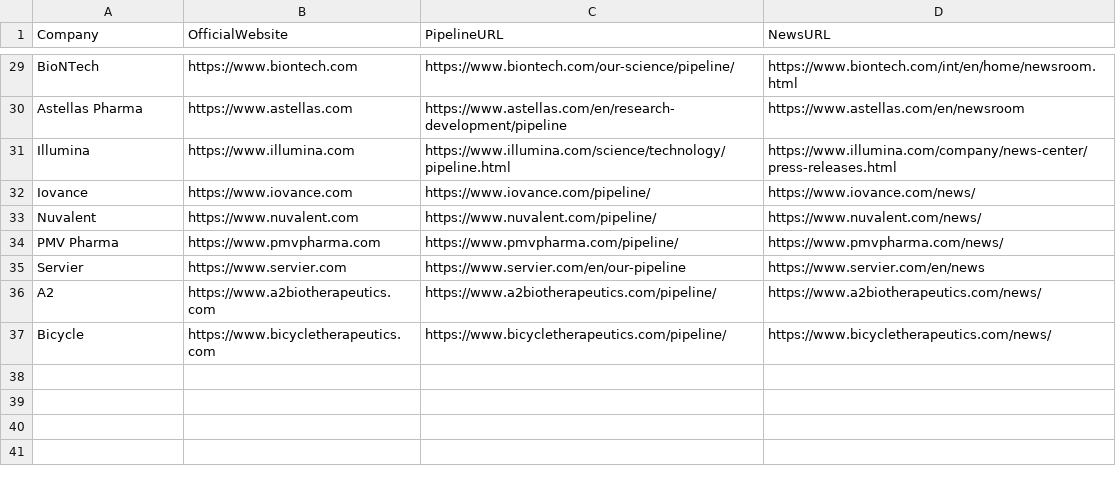
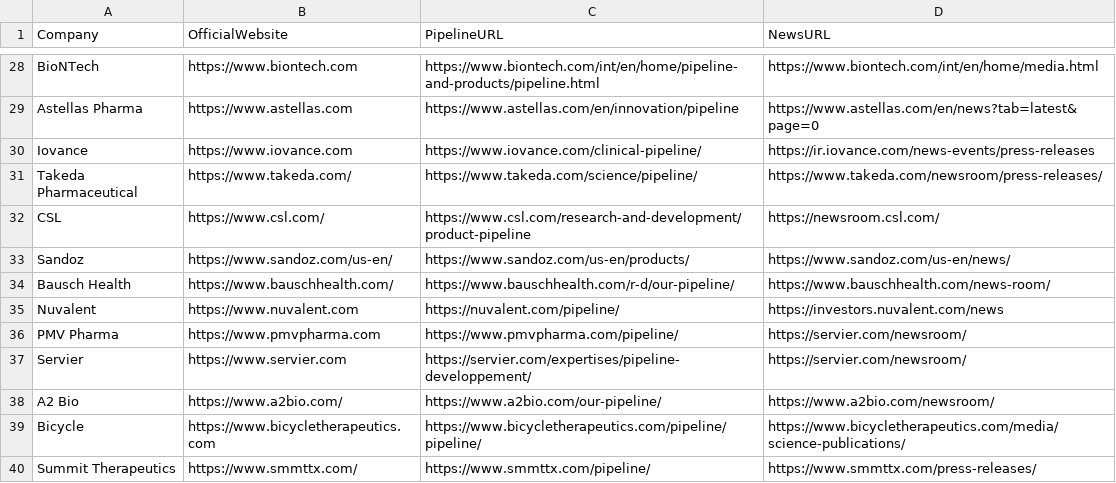
Before and after one commit to Karenlovesds/Agentic-RAG-Pipeline-for-Biopartnering-Insights, a CSV file: data/companies.csv, drawn as a sheet; only a part is shown, gaps mark what is left out; removed rows and columns are numbered as before the commit, all else as after; the diff covers the shown part only; the diff names each change by its address in the sheet, - before the commit and + after, or states it on an @@ line.

```diff
--- a/data/companies.csv
+++ b/data/companies.csv
-C28 (PipelineURL): https://www.biontech.com/our-science/pipeline/
+C28 (PipelineURL): https://www.biontech.com/int/en/home/pipeline-and-products/pipeline.html
-D28 (NewsURL): https://www.biontech.com/int/en/home/newsroom.html
+D28 (NewsURL): https://www.biontech.com/int/en/home/media.html
-C29 (PipelineURL): https://www.astellas.com/en/research-development/pipeline
+C29 (PipelineURL): https://www.astellas.com/en/innovation/pipeline
-D29 (NewsURL): https://www.astellas.com/en/newsroom
+D29 (NewsURL): https://www.astellas.com/en/news?tab=latest&page=0
-row 31: Illumina | https://www.illumina.com | https://www.illumina.com/science/technology/pipeline.html | https://www.illumina.com/company/news-center/press-releases.html
-C30 (PipelineURL): https://www.iovance.com/pipeline/
+C30 (PipelineURL): https://www.iovance.com/clinical-pipeline/
-D30 (NewsURL): https://www.iovance.com/news/
+D30 (NewsURL): https://ir.iovance.com/news-events/press-releases
+row 31: Takeda Pharmaceutical | https://www.takeda.com/ | https://www.takeda.com/science/pipeline/ | https://www.takeda.com/newsroom/press-releases/
+row 32: CSL | https://www.csl.com/ | https://www.csl.com/research-and-development/product-pipeline | https://newsroom.csl.com/
+row 33: Sandoz | https://www.sandoz.com/us-en/ | https://www.sandoz.com/us-en/products/ | https://www.sandoz.com/us-en/news/
+row 34: Bausch Health | https://www.bauschhealth.com/ | https://www.bauschhealth.com/r-d/our-pipeline/ | https://www.bauschhealth.com/news-room/
-C35 (PipelineURL): https://www.nuvalent.com/pipeline/
+C35 (PipelineURL): https://nuvalent.com/pipeline/
-D35 (NewsURL): https://www.nuvalent.com/news/
+D35 (NewsURL): https://investors.nuvalent.com/news
-D36 (NewsURL): https://www.pmvpharma.com/news/
+D36 (NewsURL): https://servier.com/newsroom/
-C37 (PipelineURL): https://www.servier.com/en/our-pipeline
+C37 (PipelineURL): https://servier.com/expertises/pipeline-developpement/
-D37 (NewsURL): https://www.servier.com/en/news
+D37 (NewsURL): https://servier.com/newsroom/
-row 36: A2 | https://www.a2biotherapeutics.com | https://www.a2biotherapeutics.com/pipeline/ | https://www.a2biotherapeutics.com/news/
+row 38: A2 Bio | https://www.a2bio.com/ | https://www.a2bio.com/our-pipeline/ | https://www.a2bio.com/newsroom/
-C39 (PipelineURL): https://www.bicycletherapeutics.com/pipeline/
+C39 (PipelineURL): https://www.bicycletherapeutics.com/pipeline/pipeline/
-D39 (NewsURL): https://www.bicycletherapeutics.com/news/
+D39 (NewsURL): https://www.bicycletherapeutics.com/media/science-publications/
+row 40: Summit Therapeutics | https://www.smmttx.com/ | https://www.smmttx.com/pipeline/ | https://www.smmttx.com/press-releases/
```
Also changed, not shown: 1 removed row and 18 edited cells elsewhere in this file, 4 other files.
